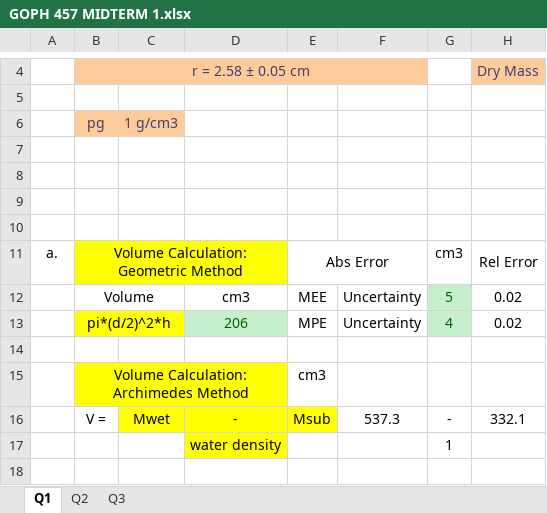
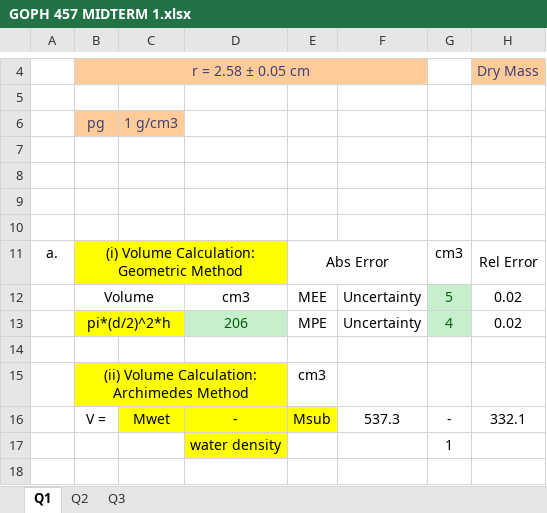
Before and after one commit to Dammmmilare/goph457-w2025-MT01-stOJ, an Excel workbook: Excel.temp/GOPH 457 MIDTERM 1.xlsx, sheet Q1, drawn as a sheet; only a part is shown, gaps mark what is left out; values as stored, in another font and other column widths than the file's, no borders; the diff covers the shown part only; the diff names each change by its address in the sheet, - before the commit and + after, or states it on an @@ line.

```diff
--- a/Excel.temp/GOPH 457 MIDTERM 1.xlsx (sheet Q1)
+++ b/Excel.temp/GOPH 457 MIDTERM 1.xlsx (sheet Q1)
-B11: Volume Calculation: Geometric Method
+B11: (i) Volume Calculation: Geometric Method
-B15: Volume Calculation: Archimedes Method
+B15: (ii) Volume Calculation: Archimedes Method
```
Also changed, not shown: 1 edited cell, cell formats and merged cells elsewhere in this sheet, sheet Q3, sheet Q2, formulas that keep their value.
